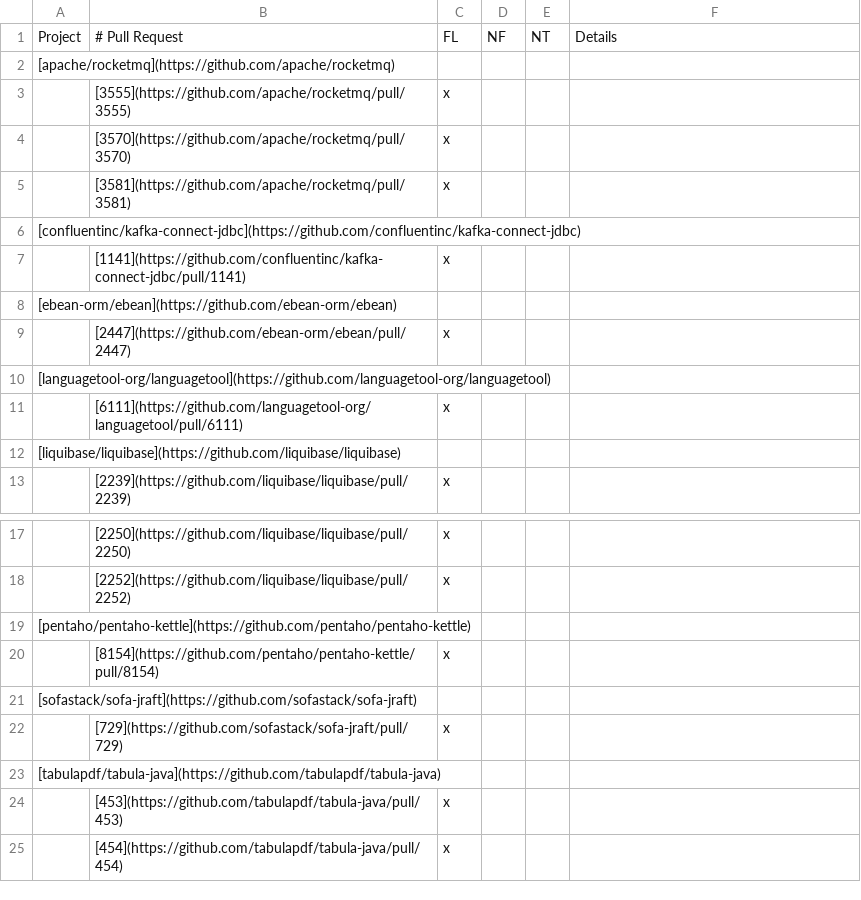
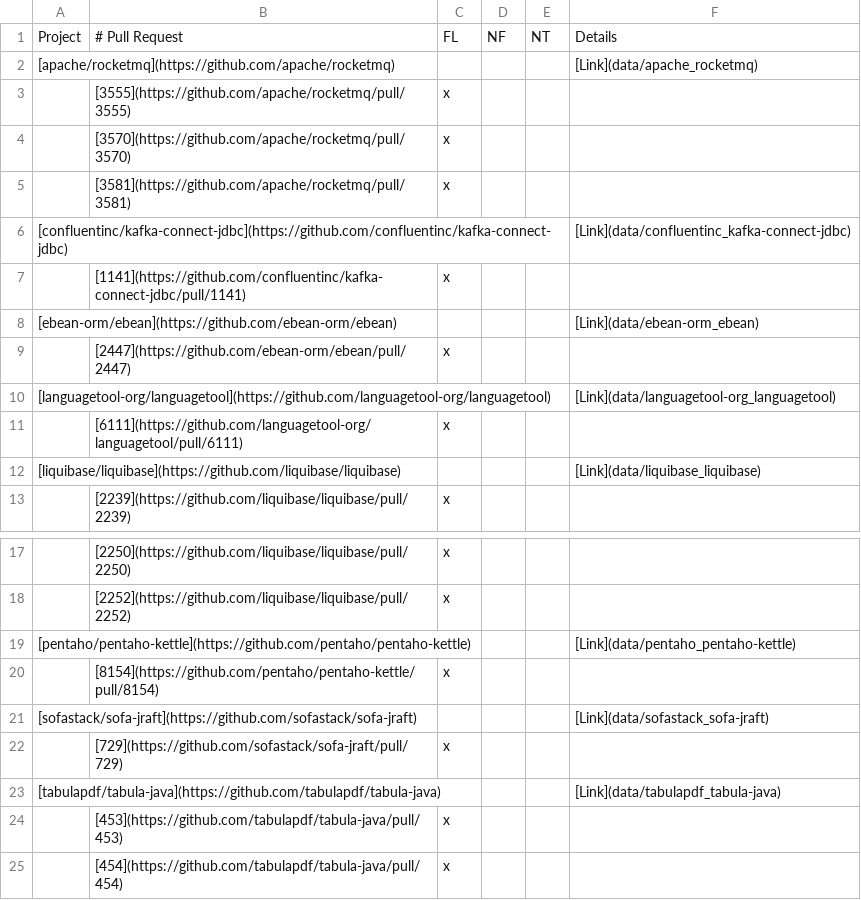
Before and after one commit to flacocobot/2021-flacocobot-experiment, a CSV file: pull-requests-analysis.csv, drawn as a sheet; only a part is shown, gaps mark what is left out.

Commit message:
Add details links

```diff
--- a/pull-requests-analysis.csv
+++ b/pull-requests-analysis.csv
@@ -1,3 +1,3 @@
 Project;# Pull Request;FL;NF;NT;Details
-[apache/rocketmq](https://github.com/apache/rocketmq);;;;;
+[apache/rocketmq](https://github.com/apache/rocketmq);;;;;[Link](data/apache_rocketmq)
 ;[3555](https://github.com/apache/rocketmq/pull/3555);x;;;
@@ -5,9 +5,9 @@ Project;# Pull Request;FL;NF;NT;Details
 ;[3581](https://github.com/apache/rocketmq/pull/3581);x;;;
-[confluentinc/kafka-connect-jdbc](https://github.com/confluentinc/kafka-connect-jdbc);;;;;
+[confluentinc/kafka-connect-jdbc](https://github.com/confluentinc/kafka-connect-jdbc);;;;;[Link](data/confluentinc_kafka-connect-jdbc)
 ;[1141](https://github.com/confluentinc/kafka-connect-jdbc/pull/1141);x;;;
-[ebean-orm/ebean](https://github.com/ebean-orm/ebean);;;;;
+[ebean-orm/ebean](https://github.com/ebean-orm/ebean);;;;;[Link](data/ebean-orm_ebean)
 ;[2447](https://github.com/ebean-orm/ebean/pull/2447);x;;;
-[languagetool-org/languagetool](https://github.com/languagetool-org/languagetool);;;;;
+[languagetool-org/languagetool](https://github.com/languagetool-org/languagetool);;;;;[Link](data/languagetool-org_languagetool)
 ;[6111](https://github.com/languagetool-org/languagetool/pull/6111);x;;;
-[liquibase/liquibase](https://github.com/liquibase/liquibase);;;;;
+[liquibase/liquibase](https://github.com/liquibase/liquibase);;;;;[Link](data/liquibase_liquibase)
 ;[2239](https://github.com/liquibase/liquibase/pull/2239);x;;;
@@ -18,7 +18,7 @@ Project;# Pull Request;FL;NF;NT;Details
 ;[2252](https://github.com/liquibase/liquibase/pull/2252);x;;;
-[pentaho/pentaho-kettle](https://github.com/pentaho/pentaho-kettle);;;;;
+[pentaho/pentaho-kettle](https://github.com/pentaho/pentaho-kettle);;;;;[Link](data/pentaho_pentaho-kettle)
 ;[8154](https://github.com/pentaho/pentaho-kettle/pull/8154);x;;;
-[sofastack/sofa-jraft](https://github.com/sofastack/sofa-jraft);;;;;
+[sofastack/sofa-jraft](https://github.com/sofastack/sofa-jraft);;;;;[Link](data/sofastack_sofa-jraft)
 ;[729](https://github.com/sofastack/sofa-jraft/pull/729);x;;;
-[tabulapdf/tabula-java](https://github.com/tabulapdf/tabula-java);;;;;
+[tabulapdf/tabula-java](https://github.com/tabulapdf/tabula-java);;;;;[Link](data/tabulapdf_tabula-java)
 ;[453](https://github.com/tabulapdf/tabula-java/pull/453);x;;;
```
